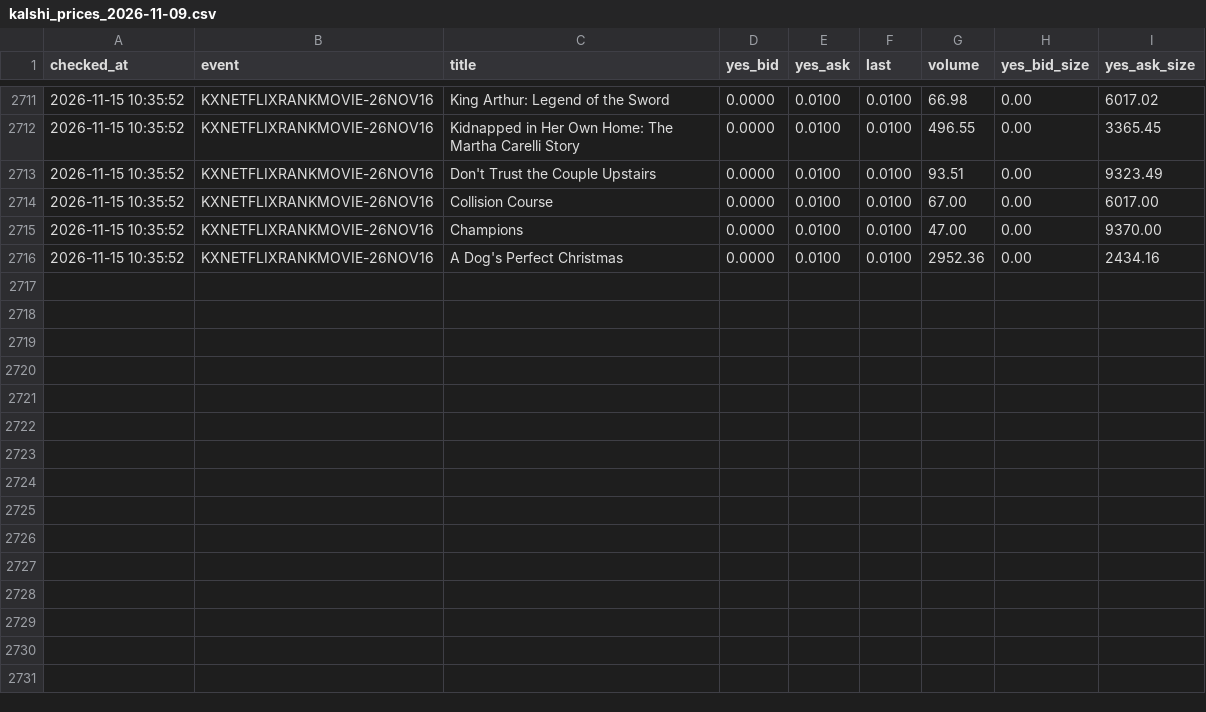
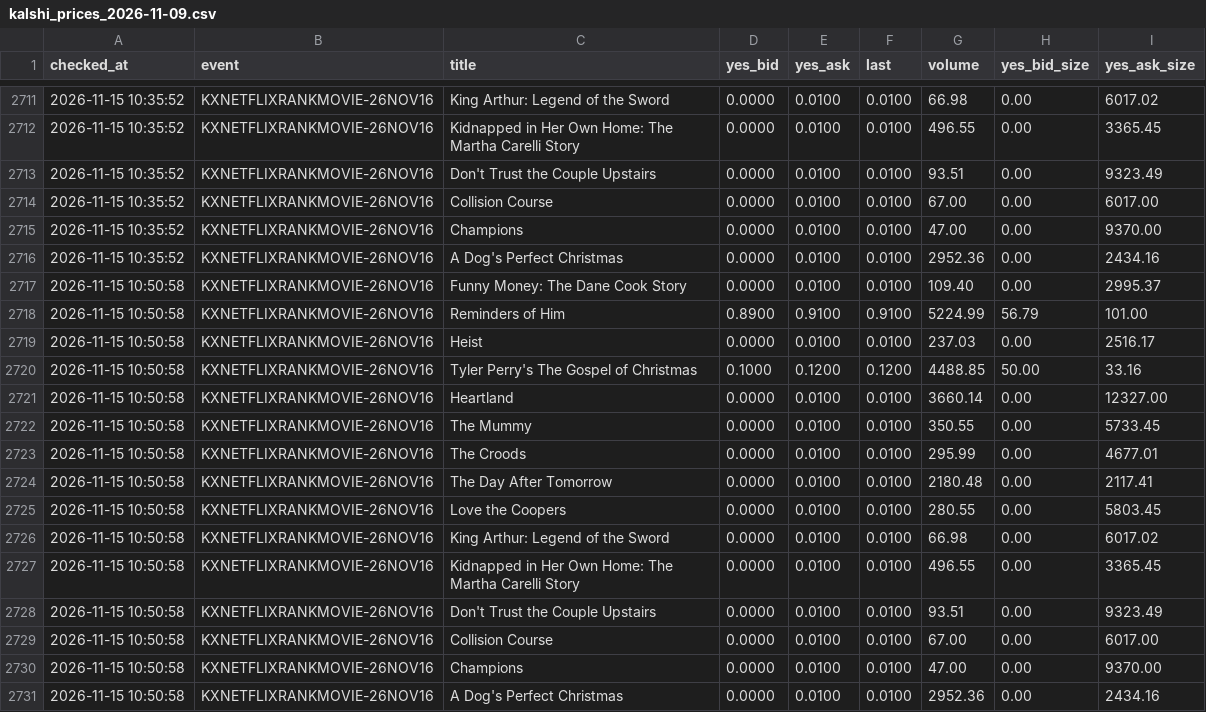
Before and after one commit to tzappy8/kalshi-netflix-data2, a CSV file: data/kalshi_prices_2026-11-09.csv, drawn as a sheet; only a part is shown, gaps mark what is left out.

Commit message:
update kalshi_prices_2026-11-09.csv 2026-11-15 10:51:02

```diff
--- a/data/kalshi_prices_2026-11-09.csv
+++ b/data/kalshi_prices_2026-11-09.csv
@@ -2716 +2716,16 @@ checked_at,event,title,yes_bid,yes_ask,last,volume,yes_bid_size,yes_ask_size
 2026-11-15 10:35:52,KXNETFLIXRANKMOVIE-26NOV16,A Dog's Perfect Christmas,0.0000,0.0100,0.0100,2952.36,0.00,2434.16
+2026-11-15 10:50:58,KXNETFLIXRANKMOVIE-26NOV16,Funny Money: The Dane Cook Story,0.0000,0.0100,0.0100,109.40,0.00,2995.37
+2026-11-15 10:50:58,KXNETFLIXRANKMOVIE-26NOV16,Reminders of Him,0.8900,0.9100,0.9100,5224.99,56.79,101.00
+2026-11-15 10:50:58,KXNETFLIXRANKMOVIE-26NOV16,Heist,0.0000,0.0100,0.0100,237.03,0.00,2516.17
+2026-11-15 10:50:58,KXNETFLIXRANKMOVIE-26NOV16,Tyler Perry's The Gospel of Christmas,0.1000,0.1200,0.1200,4488.85,50.00,33.16
+2026-11-15 10:50:58,KXNETFLIXRANKMOVIE-26NOV16,Heartland,0.0000,0.0100,0.0100,3660.14,0.00,12327.00
+2026-11-15 10:50:58,KXNETFLIXRANKMOVIE-26NOV16,The Mummy,0.0000,0.0100,0.0100,350.55,0.00,5733.45
+2026-11-15 10:50:58,KXNETFLIXRANKMOVIE-26NOV16,The Croods,0.0000,0.0100,0.0100,295.99,0.00,4677.01
+2026-11-15 10:50:58,KXNETFLIXRANKMOVIE-26NOV16,The Day After Tomorrow,0.0000,0.0100,0.0100,2180.48,0.00,2117.41
+2026-11-15 10:50:58,KXNETFLIXRANKMOVIE-26NOV16,Love the Coopers,0.0000,0.0100,0.0100,280.55,0.00,5803.45
+2026-11-15 10:50:58,KXNETFLIXRANKMOVIE-26NOV16,King Arthur: Legend of the Sword,0.0000,0.0100,0.0100,66.98,0.00,6017.02
+2026-11-15 10:50:58,KXNETFLIXRANKMOVIE-26NOV16,Kidnapped in Her Own Home: The Martha Carelli Story,0.0000,0.0100,0.0100,496.55,0.00,3365.45
+2026-11-15 10:50:58,KXNETFLIXRANKMOVIE-26NOV16,Don't Trust the Couple Upstairs,0.0000,0.0100,0.0100,93.51,0.00,9323.49
+2026-11-15 10:50:58,KXNETFLIXRANKMOVIE-26NOV16,Collision Course,0.0000,0.0100,0.0100,67.00,0.00,6017.00
+2026-11-15 10:50:58,KXNETFLIXRANKMOVIE-26NOV16,Champions,0.0000,0.0100,0.0100,47.00,0.00,9370.00
+2026-11-15 10:50:58,KXNETFLIXRANKMOVIE-26NOV16,A Dog's Perfect Christmas,0.0000,0.0100,0.0100,2952.36,0.00,2434.16
```
